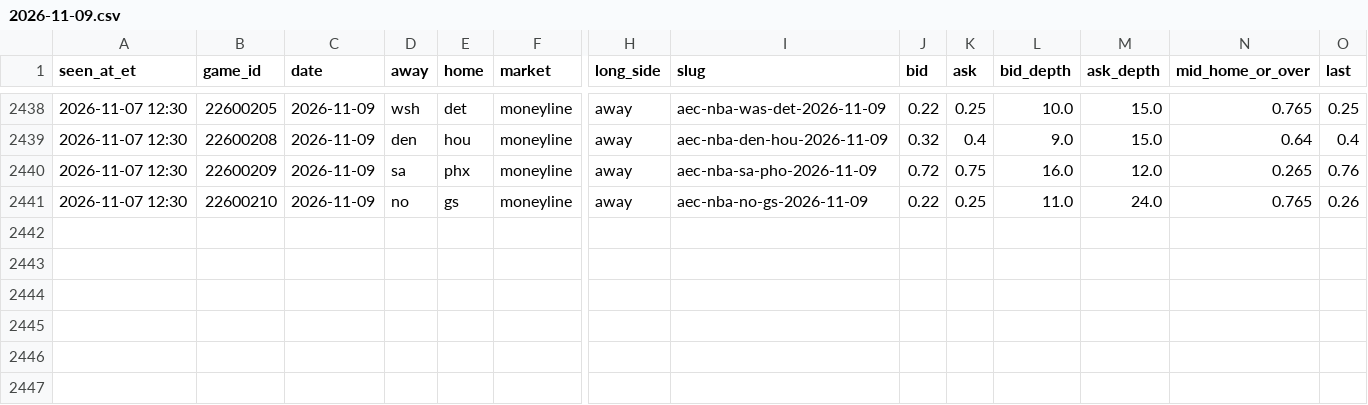
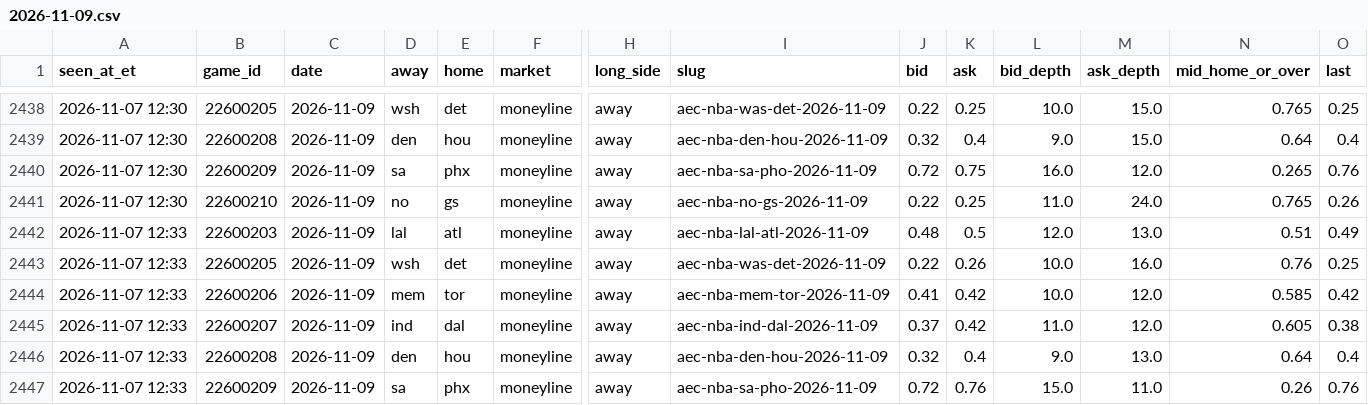
Before and after one commit to JeffreyD24/nba-mixed-model, a CSV file: research/polymarket/2026-11-09.csv, drawn as a sheet; only a part is shown, gaps mark what is left out; rows hold the shown columns only; the diff names each change by its address in the sheet, - before the commit and + after, or states it on an @@ line.

```diff
--- a/research/polymarket/2026-11-09.csv
+++ b/research/polymarket/2026-11-09.csv
+row 2442: 2026-11-07 12:33 | 22600203 | 2026-11-09 | lal | atl | moneyline | away | aec-nba-lal-atl-2026-11-09 | 0.48 | 0.5 | 12.0 | 13.0 | 0.51 | 0.49
+row 2443: 2026-11-07 12:33 | 22600205 | 2026-11-09 | wsh | det | moneyline | away | aec-nba-was-det-2026-11-09 | 0.22 | 0.26 | 10.0 | 16.0 | 0.76 | 0.25
+row 2444: 2026-11-07 12:33 | 22600206 | 2026-11-09 | mem | tor | moneyline | away | aec-nba-mem-tor-2026-11-09 | 0.41 | 0.42 | 10.0 | 12.0 | 0.585 | 0.42
+row 2445: 2026-11-07 12:33 | 22600207 | 2026-11-09 | ind | dal | moneyline | away | aec-nba-ind-dal-2026-11-09 | 0.37 | 0.42 | 11.0 | 12.0 | 0.605 | 0.38
+row 2446: 2026-11-07 12:33 | 22600208 | 2026-11-09 | den | hou | moneyline | away | aec-nba-den-hou-2026-11-09 | 0.32 | 0.4 | 9.0 | 13.0 | 0.64 | 0.4
+row 2447: 2026-11-07 12:33 | 22600209 | 2026-11-09 | sa | phx | moneyline | away | aec-nba-sa-pho-2026-11-09 | 0.72 | 0.76 | 15.0 | 11.0 | 0.26 | 0.76
```
Also changed, not shown: research/polymarket/2026-11-08.csv, research/polymarket/book_2026-11-08.csv, 19 other files.
